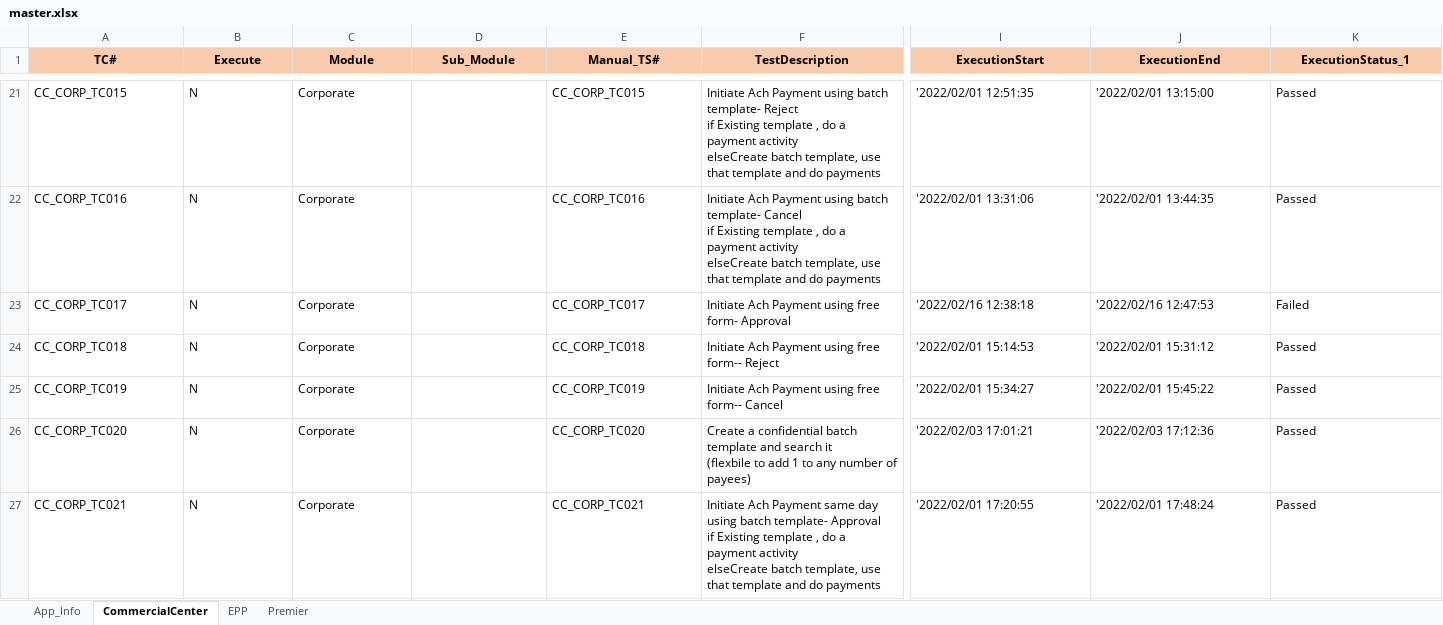
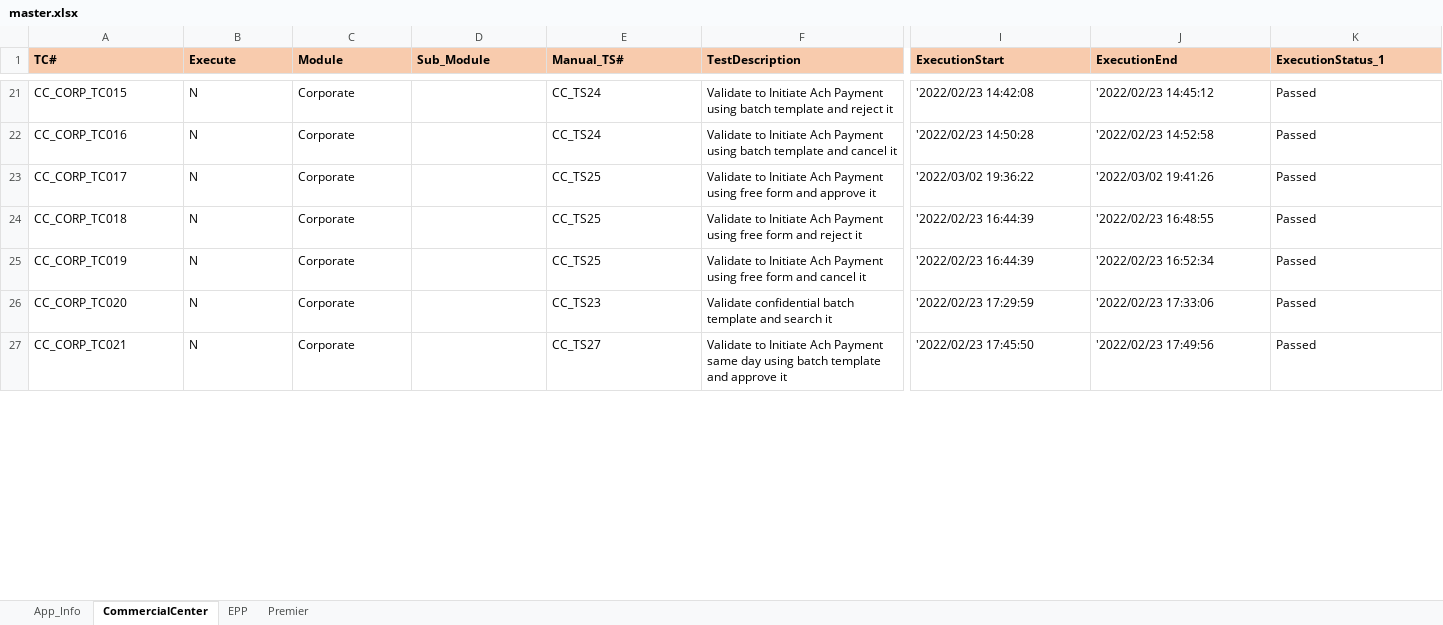
Before and after one commit to mokshamukh/Test_Automation, an Excel workbook: src/main/resources/testdesign/testcontroller/master.xlsx, sheet CommercialCenter, drawn as a sheet; only a part is shown, gaps mark what is left out; values as stored, in another font and other column widths than the file's, no borders; ↵ is a line break in a cell; the diff covers the shown part only; the diff names each change by its address in the sheet, - before the commit and + after, or states it on an @@ line.

```diff
--- a/src/main/resources/testdesign/testcontroller/master.xlsx (sheet CommercialCenter)
+++ b/src/main/resources/testdesign/testcontroller/master.xlsx (sheet CommercialCenter)
-A1:K1 alignment: center
+A1:K1 alignment: left
-E21 (Manual_TS#): CC_CORP_TC015
+E21 (Manual_TS#): CC_TS24
-F21 (TestDescription): Initiate Ach Payment using batch template- Reject ↵ if Existing template , do a payment activity ↵ elseCreate batch template, use that template and do payments
+F21 (TestDescription): Validate to Initiate Ach Payment using batch template and reject it
-I21 (ExecutionStart): '2022/02/01 12:51:35
+I21 (ExecutionStart): '2022/02/23 14:42:08
-J21 (ExecutionEnd): '2022/02/01 13:15:00
+J21 (ExecutionEnd): '2022/02/23 14:45:12
-E22 (Manual_TS#): CC_CORP_TC016
+E22 (Manual_TS#): CC_TS24
-F22 (TestDescription): Initiate Ach Payment using batch template- Cancel ↵ if Existing template , do a payment activity ↵ elseCreate batch template, use that template and do payments
+F22 (TestDescription): Validate to Initiate Ach Payment using batch template and cancel it
-I22 (ExecutionStart): '2022/02/01 13:31:06
+I22 (ExecutionStart): '2022/02/23 14:50:28
-J22 (ExecutionEnd): '2022/02/01 13:44:35
+J22 (ExecutionEnd): '2022/02/23 14:52:58
-E23 (Manual_TS#): CC_CORP_TC017
+E23 (Manual_TS#): CC_TS25
-F23 (TestDescription): Initiate Ach Payment using free form- Approval
+F23 (TestDescription): Validate to Initiate Ach Payment using free form and approve it
-I23 (ExecutionStart): '2022/02/16 12:38:18
+I23 (ExecutionStart): '2022/03/02 19:36:22
-J23 (ExecutionEnd): '2022/02/16 12:47:53
+J23 (ExecutionEnd): '2022/03/02 19:41:26
-K23 (ExecutionStatus_1): Failed
+K23 (ExecutionStatus_1): Passed
-E24 (Manual_TS#): CC_CORP_TC018
+E24 (Manual_TS#): CC_TS25
-F24 (TestDescription): Initiate Ach Payment using free form-- Reject
+F24 (TestDescription): Validate to Initiate Ach Payment using free form and reject it
-I24 (ExecutionStart): '2022/02/01 15:14:53
+I24 (ExecutionStart): '2022/02/23 16:44:39
-J24 (ExecutionEnd): '2022/02/01 15:31:12
+J24 (ExecutionEnd): '2022/02/23 16:48:55
-E25 (Manual_TS#): CC_CORP_TC019
+E25 (Manual_TS#): CC_TS25
-F25 (TestDescription): Initiate Ach Payment using free form-- Cancel
+F25 (TestDescription): Validate to Initiate Ach Payment using free form and cancel it
-I25 (ExecutionStart): '2022/02/01 15:34:27
+I25 (ExecutionStart): '2022/02/23 16:44:39
-J25 (ExecutionEnd): '2022/02/01 15:45:22
+J25 (ExecutionEnd): '2022/02/23 16:52:34
-E26 (Manual_TS#): CC_CORP_TC020
+E26 (Manual_TS#): CC_TS23
-F26 (TestDescription): Create a confidential batch template and search it ↵ (flexbile to add 1 to any number of payees)
+F26 (TestDescription): Validate confidential batch template and search it
-I26 (ExecutionStart): '2022/02/03 17:01:21
+I26 (ExecutionStart): '2022/02/23 17:29:59
-J26 (ExecutionEnd): '2022/02/03 17:12:36
+J26 (ExecutionEnd): '2022/02/23 17:33:06
-E27 (Manual_TS#): CC_CORP_TC021
+E27 (Manual_TS#): CC_TS27
-F27 (TestDescription): Initiate Ach Payment same day using batch template- Approval ↵ if Existing template , do a payment activity ↵ elseCreate batch template, use that template and do payments
+F27 (TestDescription): Validate to Initiate Ach Payment same day using batch template and approve it
-I27 (ExecutionStart): '2022/02/01 17:20:55
+I27 (ExecutionStart): '2022/02/23 17:45:50
-J27 (ExecutionEnd): '2022/02/01 17:48:24
+J27 (ExecutionEnd): '2022/02/23 17:49:56
```
Also changed, not shown: 141 edited cells and cell formats elsewhere in this sheet, sheet EPP.
